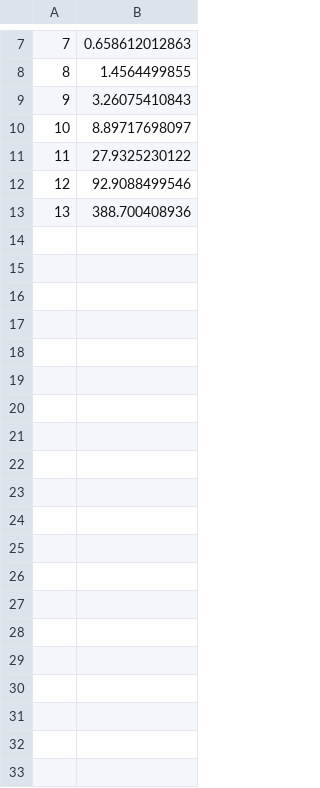
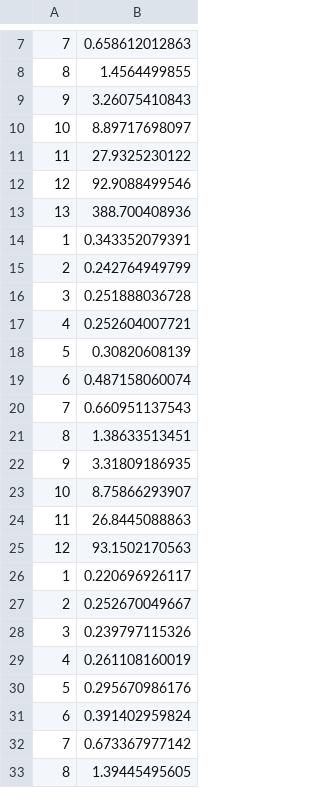
Before and after one commit to dilawar/algorithms, a CSV file: Statistics/MarkovChains/experiments/run_time.csv, drawn as a sheet; only a part is shown, gaps mark what is left out; the diff covers the shown part only; the diff names each change by its address in the sheet, - before the commit and + after, or states it on an @@ line.

Commit message:
Script with interaction. The run time does not change time.

```diff
--- a/Statistics/MarkovChains/experiments/run_time.csv
+++ b/Statistics/MarkovChains/experiments/run_time.csv
+row 14: 1 | 0.343352079391
+row 15: 2 | 0.242764949799
+row 16: 3 | 0.251888036728
+row 17: 4 | 0.252604007721
+row 18: 5 | 0.30820608139
+row 19: 6 | 0.487158060074
+row 20: 7 | 0.660951137543
+row 21: 8 | 1.38633513451
+row 22: 9 | 3.31809186935
+row 23: 10 | 8.75866293907
+row 24: 11 | 26.8445088863
+row 25: 12 | 93.1502170563
+row 26: 1 | 0.220696926117
+row 27: 2 | 0.252670049667
+row 28: 3 | 0.239797115326
+row 29: 4 | 0.261108160019
+row 30: 5 | 0.295670986176
+row 31: 6 | 0.391402959824
+row 32: 7 | 0.673367977142
+row 33: 8 | 1.39445495605
```
Also changed, not shown: 38 added rows elsewhere in this file, 3 other files.
